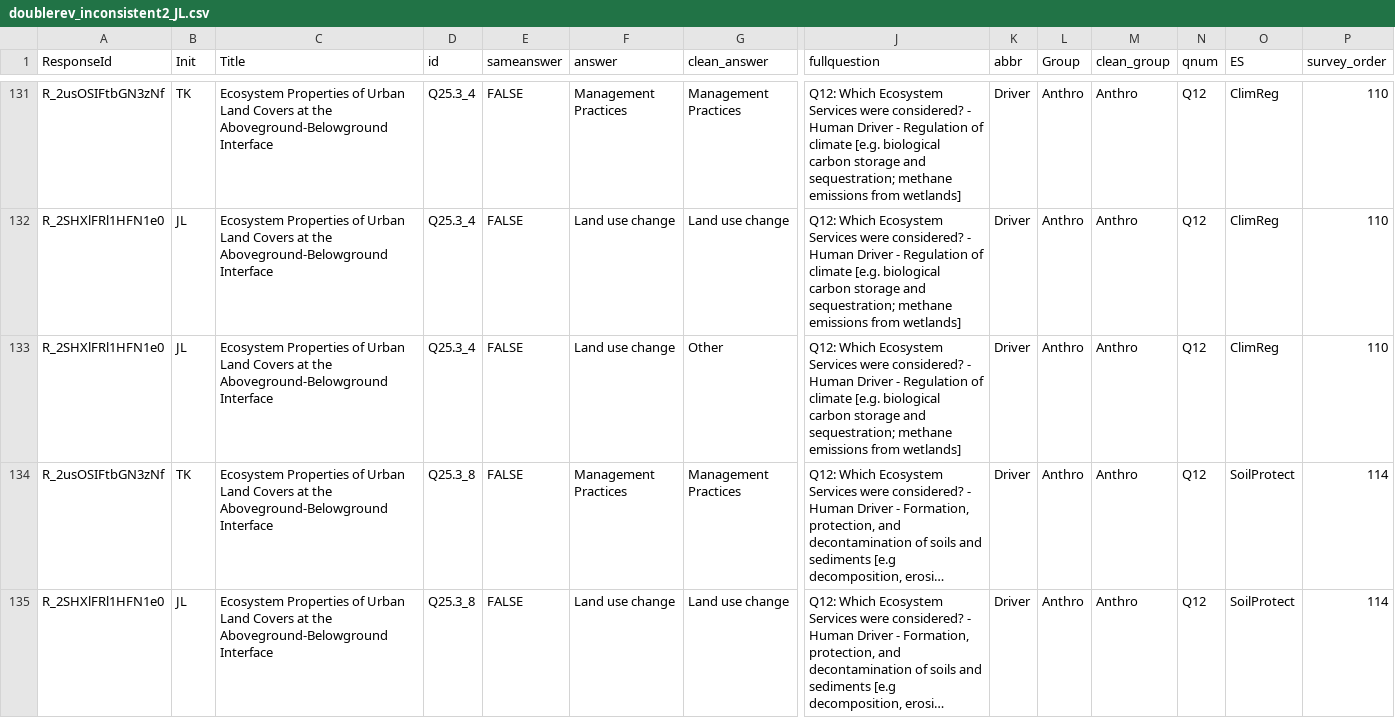
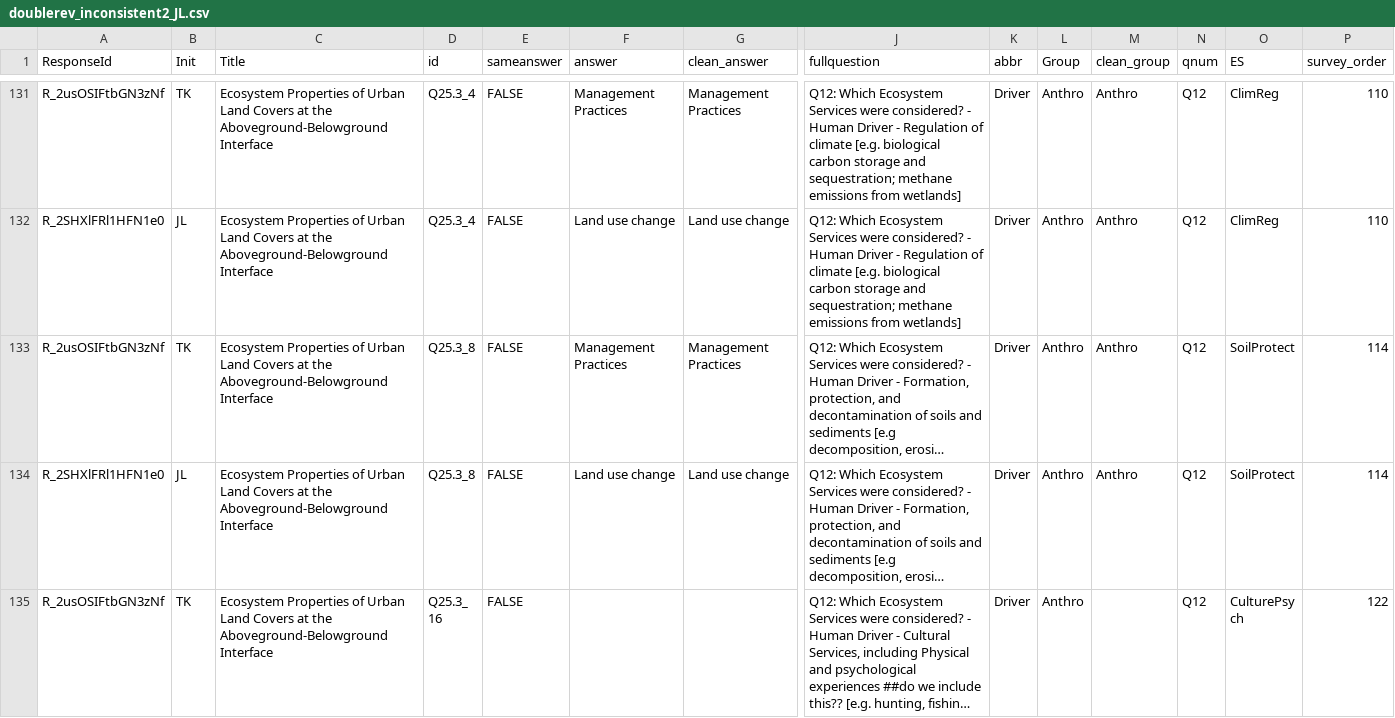
Before and after one commit to caitlintwhite/kremeny_analyses, a CSV file: round2_metareview/clean_qa_data/needs_classreview/doublerev_inconsistent/augcheck/doublerev_inconsistent2_JL.csv, drawn as a sheet; only a part is shown, gaps mark what is left out; the shorter side is filled out with more unchanged rows; long unchanged cells end in …; rows hold the shown columns only; the diff covers the shown part only; the diff names each change by its address in the sheet, - before the commit and + after, or states it on an @@ line.

Commit message:
fix other driver assign for comments in otherdriver field

```diff
--- a/round2_metareview/clean_qa_data/needs_classreview/doublerev_inconsistent/augcheck/doublerev_inconsistent2_JL.csv
+++ b/round2_metareview/clean_qa_data/needs_classreview/doublerev_inconsistent/augcheck/doublerev_inconsistent2_JL.csv
-row 133: R_2SHXlFRl1HFN1e0 | JL | Ecosystem Properties of Urban Land Covers at the Aboveground-Belowground Interface | Q25.3_4 | FALSE | Land use change | Other | Q12: Which Ecosystem Services were considered? - Human Driver - Regulation of climate [e.g. biological carbon storage and sequestration; methane emissions from wetlands] | Driver | Anthro | Anthro | Q12 | ClimReg | 110
```
Also changed, not shown: 4 removed rows elsewhere in this file, round2_metareview/clean_qa_data/needs_classreview/doublerev_inconsistent/augcheck/doublerev_inconsistent2_TK.csv.
